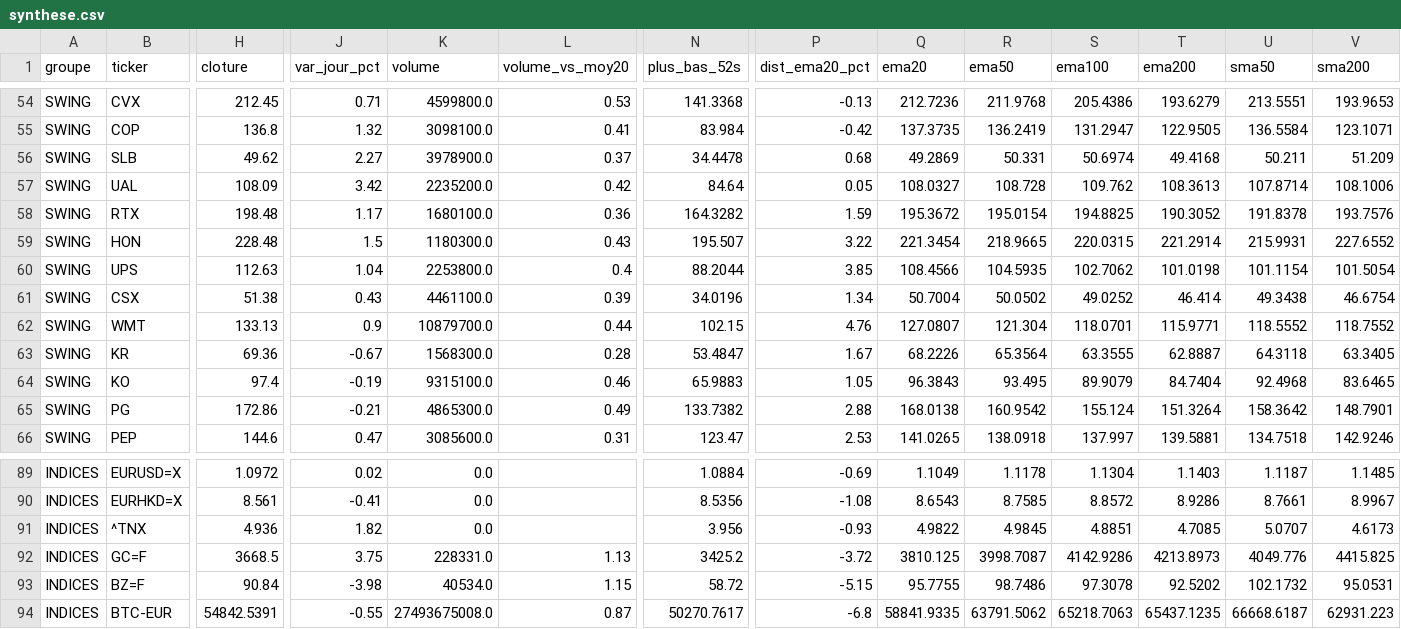
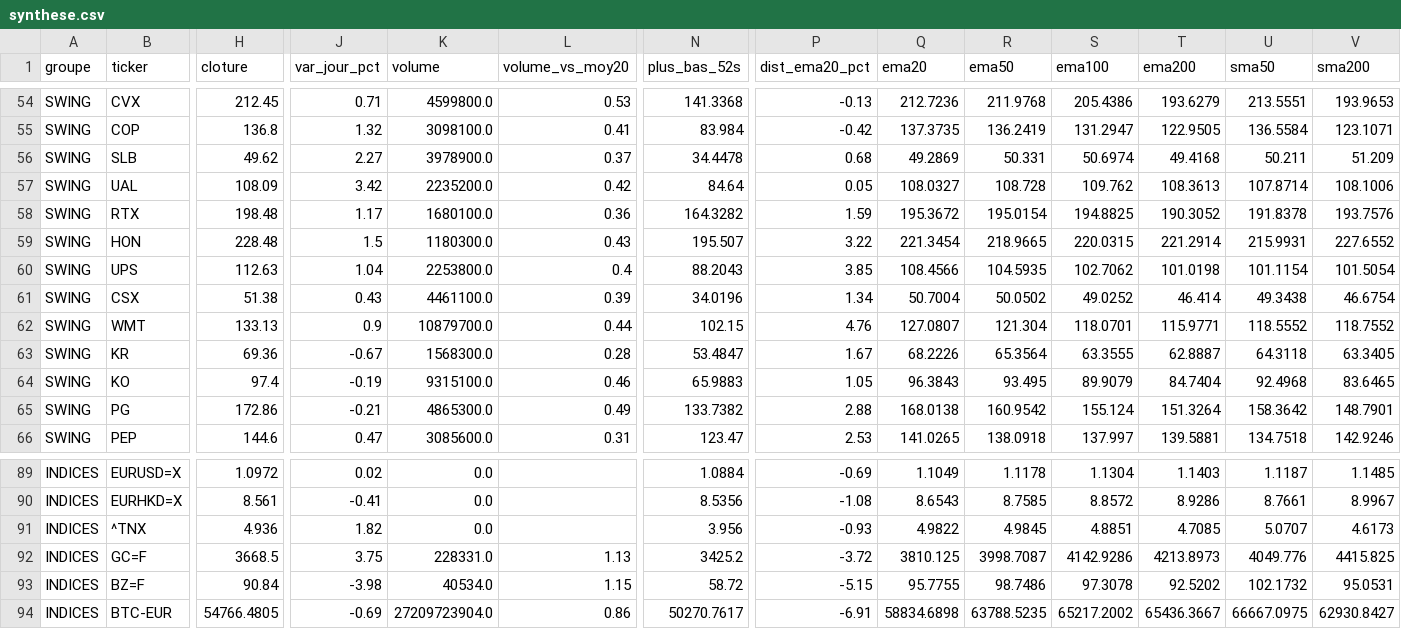
Before and after one commit to hay2ra/analyse-technique, a CSV file: data/synthese.csv, drawn as a sheet; only a part is shown, gaps mark what is left out; the diff covers the shown part only; the diff names each change by its address in the sheet, - before the commit and + after, or states it on an @@ line.

```diff
--- a/data/synthese.csv
+++ b/data/synthese.csv
-N60 (plus_bas_52s): 88.2044
+N60 (plus_bas_52s): 88.2043
-H94 (cloture): 54842.5391
+H94 (cloture): 54766.4805
-J94 (var_jour_pct): -0.55
+J94 (var_jour_pct): -0.69
-K94 (volume): 27493675008.0
+K94 (volume): 27209723904.0
-L94 (volume_vs_moy20): 0.87
+L94 (volume_vs_moy20): 0.86
-P94 (dist_ema20_pct): -6.8
+P94 (dist_ema20_pct): -6.91
-Q94 (ema20): 58841.9335
+Q94 (ema20): 58834.6898
-R94 (ema50): 63791.5062
+R94 (ema50): 63788.5235
-S94 (ema100): 65218.7063
+S94 (ema100): 65217.2002
-T94 (ema200): 65437.1235
+T94 (ema200): 65436.3667
-U94 (sma50): 66668.6187
+U94 (sma50): 66667.0975
-V94 (sma200): 62931.223
+V94 (sma200): 62930.8427
```
Also changed, not shown: 4 edited cells elsewhere in this file, data/scan.csv, 6 other files.
